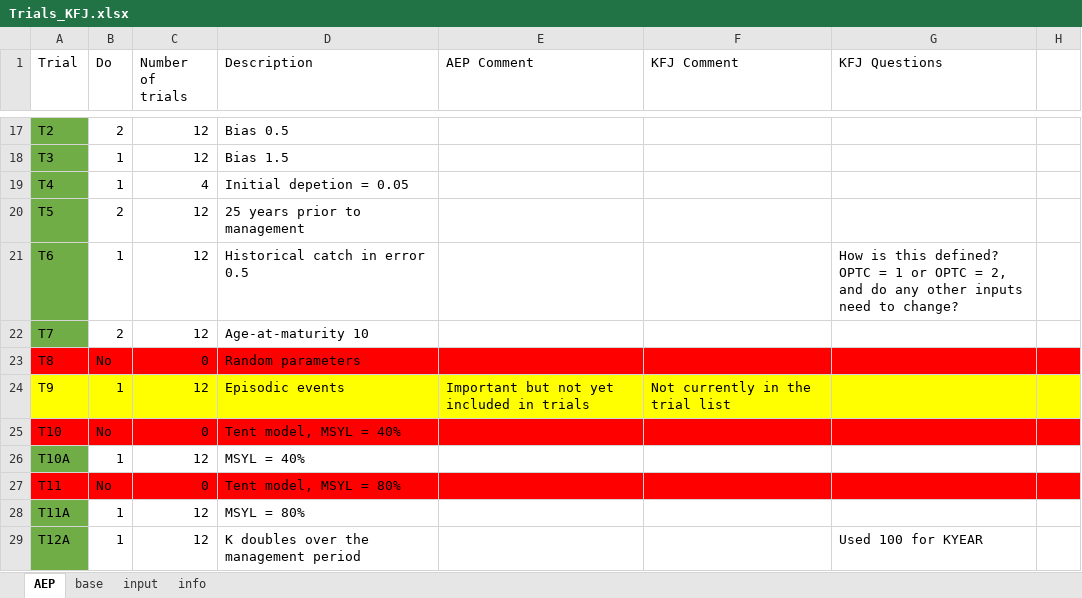
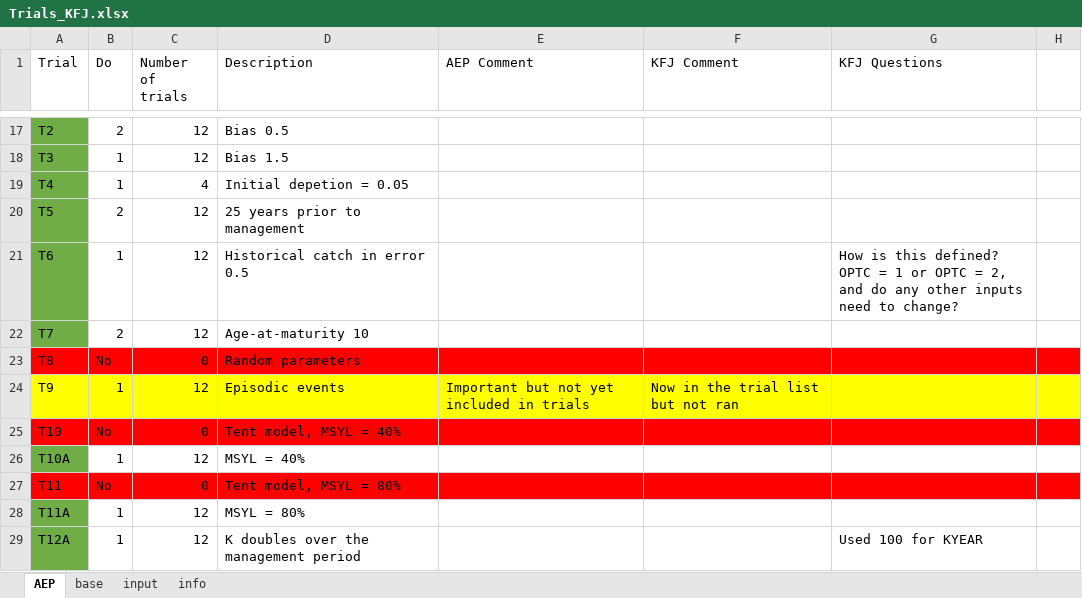
Before and after one commit to iagomosqueira/iwccla, an Excel workbook: Trials_KFJ.xlsx, sheet AEP, drawn as a sheet; only a part is shown, gaps mark what is left out; values as stored, in another font and other column widths than the file's, no borders; the diff names each change by its address in the sheet, - before the commit and + after, or states it on an @@ line.

Commit message:
Add episodic events to the list

```diff
--- a/Trials_KFJ.xlsx (sheet AEP)
+++ b/Trials_KFJ.xlsx (sheet AEP)
-F24 (KFJ Comment): Not currently in the trial list
+F24 (KFJ Comment): Now in the trial list but not ran
```
Also changed, not shown: sheet base.
